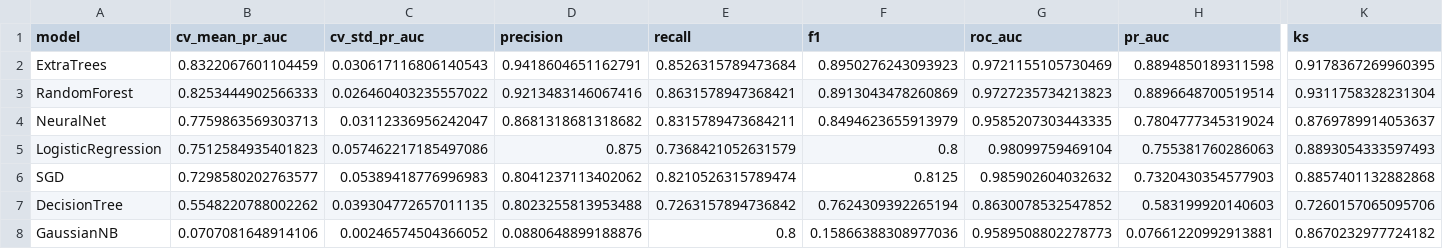
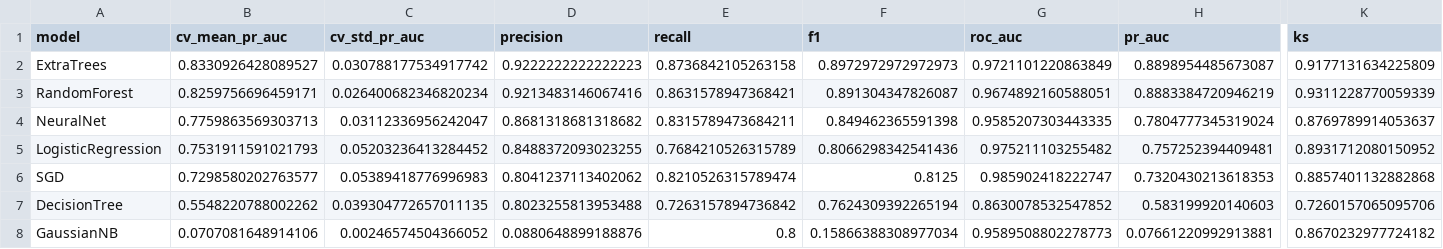
Before and after one commit to narendrakalam2001/fraud-detection-ml-system, a CSV file: fraud_models/model_experiment_results.csv, drawn as a sheet; only a part is shown, gaps mark what is left out; the diff covers the shown part only; the diff names each change by its address in the sheet, - before the commit and + after, or states it on an @@ line.

```diff
--- a/fraud_models/model_experiment_results.csv
+++ b/fraud_models/model_experiment_results.csv
-B2 (cv_mean_pr_auc): 0.8322067601104459
+B2 (cv_mean_pr_auc): 0.8330926428089527
-C2 (cv_std_pr_auc): 0.030617116806140543
+C2 (cv_std_pr_auc): 0.030788177534917742
-D2 (precision): 0.9418604651162791
+D2 (precision): 0.9222222222222223
-E2 (recall): 0.8526315789473684
+E2 (recall): 0.8736842105263158
-F2 (f1): 0.8950276243093923
+F2 (f1): 0.8972972972972973
-G2 (roc_auc): 0.9721155105730469
+G2 (roc_auc): 0.9721101220863849
-H2 (pr_auc): 0.8894850189311598
+H2 (pr_auc): 0.8898954485673087
-K2 (ks): 0.9178367269960395
+K2 (ks): 0.9177131634225809
-B3 (cv_mean_pr_auc): 0.8253444902566333
+B3 (cv_mean_pr_auc): 0.8259756696459171
-C3 (cv_std_pr_auc): 0.026460403235557022
+C3 (cv_std_pr_auc): 0.026400682346820234
-F3 (f1): 0.8913043478260869
+F3 (f1): 0.891304347826087
-G3 (roc_auc): 0.9727235734213823
+G3 (roc_auc): 0.9674892160588051
-H3 (pr_auc): 0.8896648700519514
+H3 (pr_auc): 0.8883384720946219
-K3 (ks): 0.9311758328231304
+K3 (ks): 0.9311228770059339
-F4 (f1): 0.8494623655913979
+F4 (f1): 0.849462365591398
-B5 (cv_mean_pr_auc): 0.7512584935401823
+B5 (cv_mean_pr_auc): 0.7531911591021793
-C5 (cv_std_pr_auc): 0.057462217185497086
+C5 (cv_std_pr_auc): 0.05203236413284452
-D5 (precision): 0.875
+D5 (precision): 0.8488372093023255
-E5 (recall): 0.7368421052631579
+E5 (recall): 0.7684210526315789
-F5 (f1): 0.8
+F5 (f1): 0.8066298342541436
-G5 (roc_auc): 0.98099759469104
+G5 (roc_auc): 0.975211103255482
-H5 (pr_auc): 0.755381760286063
+H5 (pr_auc): 0.757252394409481
-K5 (ks): 0.8893054333597493
+K5 (ks): 0.8931712080150952
-G6 (roc_auc): 0.985902604032632
+G6 (roc_auc): 0.985902418222747
-H6 (pr_auc): 0.7320430354577903
+H6 (pr_auc): 0.7320430213618353
-F8 (f1): 0.15866388308977036
+F8 (f1): 0.15866388308977034
```
Also changed, not shown: 2 edited cells elsewhere in this file, fraud_models/monitor_scores.csv, 5 other files.
